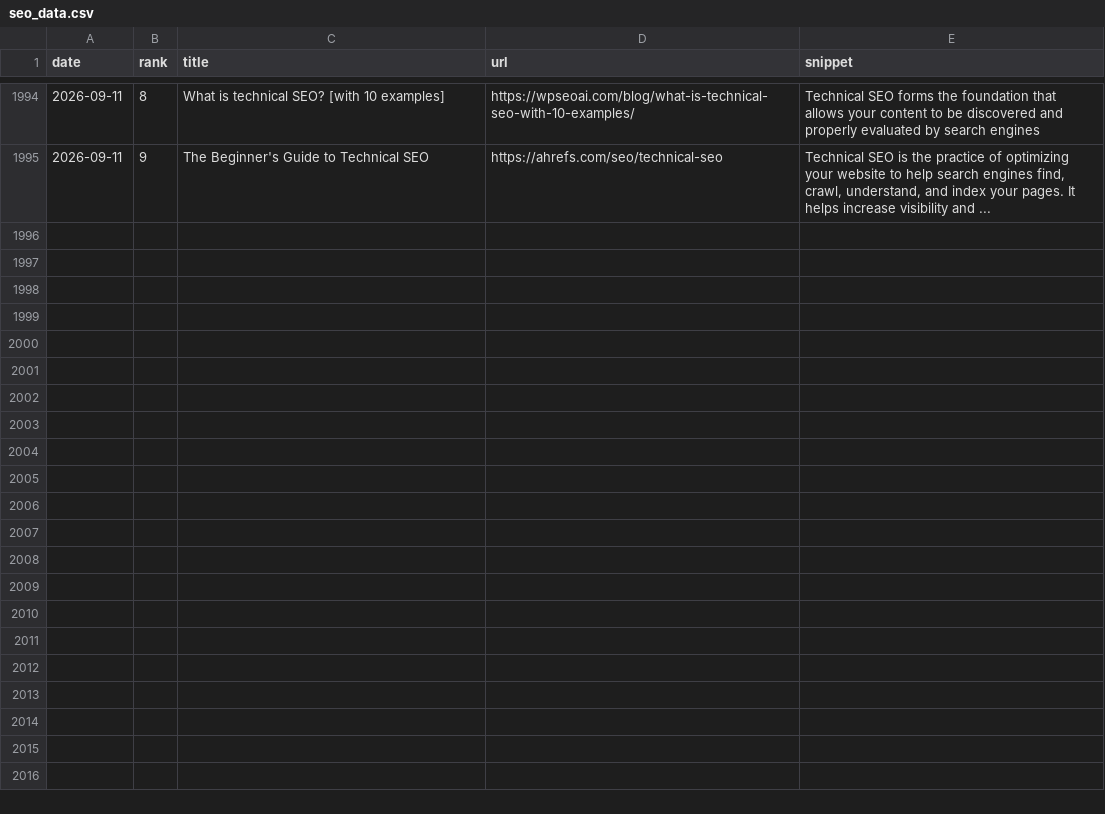
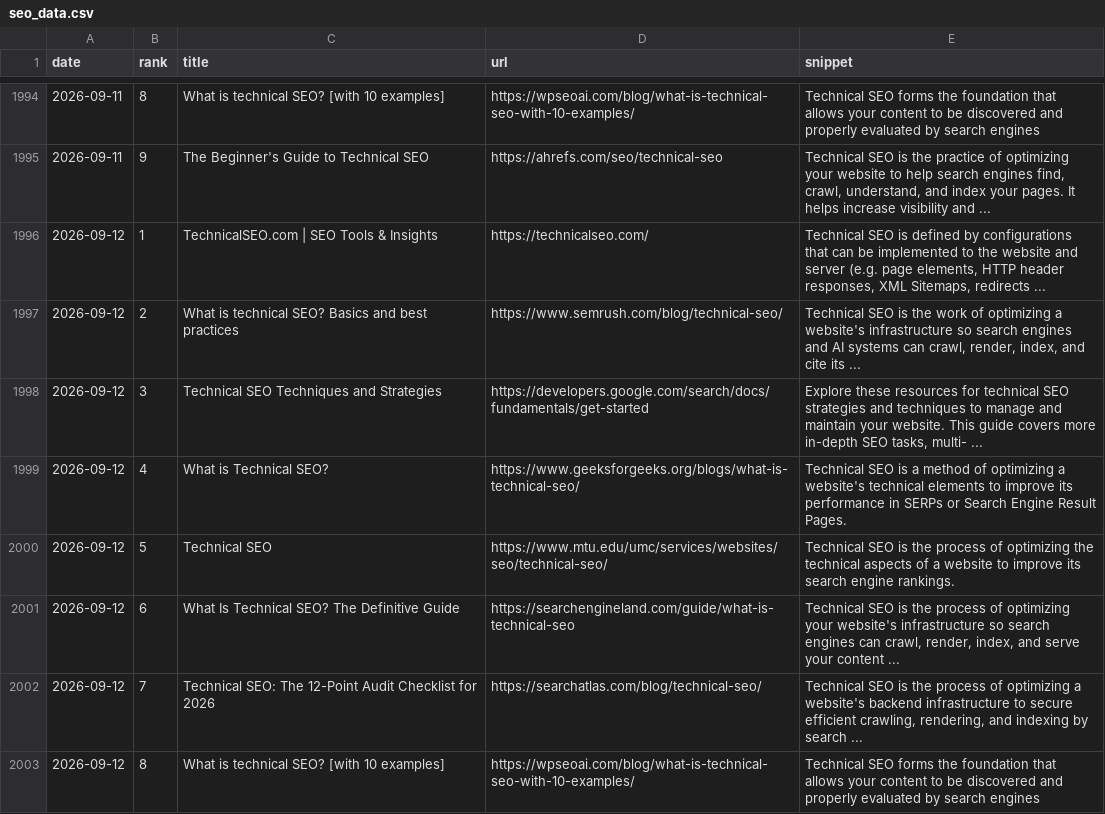
Before and after one commit to takuma51/aio-search-analyzer, a CSV file: seo_data.csv, drawn as a sheet; only a part is shown, gaps mark what is left out; the diff names each change by its address in the sheet, - before the commit and + after, or states it on an @@ line.

```diff
--- a/seo_data.csv
+++ b/seo_data.csv
+row 1996: 2026-09-12 | 1 | TechnicalSEO.com | SEO Tools & Insights | https://technicalseo.com/ | Technical SEO is defined by configurations that can be implemented to the website and server (e.g. page elements, HTTP header responses, XML Sitemaps, redirects ...
+row 1997: 2026-09-12 | 2 | What is technical SEO? Basics and best practices | https://www.semrush.com/blog/technical-seo/ | Technical SEO is the work of optimizing a website's infrastructure so search engines and AI systems can crawl, render, index, and cite its ...
+row 1998: 2026-09-12 | 3 | Technical SEO Techniques and Strategies | https://developers.google.com/search/docs/fundamentals/get-started | Explore these resources for technical SEO strategies and techniques to manage and maintain your website. This guide covers more in-depth SEO tasks, multi- ...
+row 1999: 2026-09-12 | 4 | What is Technical SEO? | https://www.geeksforgeeks.org/blogs/what-is-technical-seo/ | Technical SEO is a method of optimizing a website's technical elements to improve its performance in SERPs or Search Engine Result Pages.
+row 2000: 2026-09-12 | 5 | Technical SEO | https://www.mtu.edu/umc/services/websites/seo/technical-seo/ | Technical SEO is the process of optimizing the technical aspects of a website to improve its search engine rankings.
+row 2001: 2026-09-12 | 6 | What Is Technical SEO? The Definitive Guide | https://searchengineland.com/guide/what-is-technical-seo | Technical SEO is the process of optimizing your website's infrastructure so search engines can crawl, render, index, and serve your content ...
+row 2002: 2026-09-12 | 7 | Technical SEO: The 12-Point Audit Checklist for 2026 | https://searchatlas.com/blog/technical-seo/ | Technical SEO is the process of optimizing a website's backend infrastructure to secure efficient crawling, rendering, and indexing by search ...
+row 2003: 2026-09-12 | 8 | What is technical SEO? [with 10 examples] | https://wpseoai.com/blog/what-is-technical-seo-with-10-examples/ | Technical SEO forms the foundation that allows your content to be discovered and properly evaluated by search engines
```
